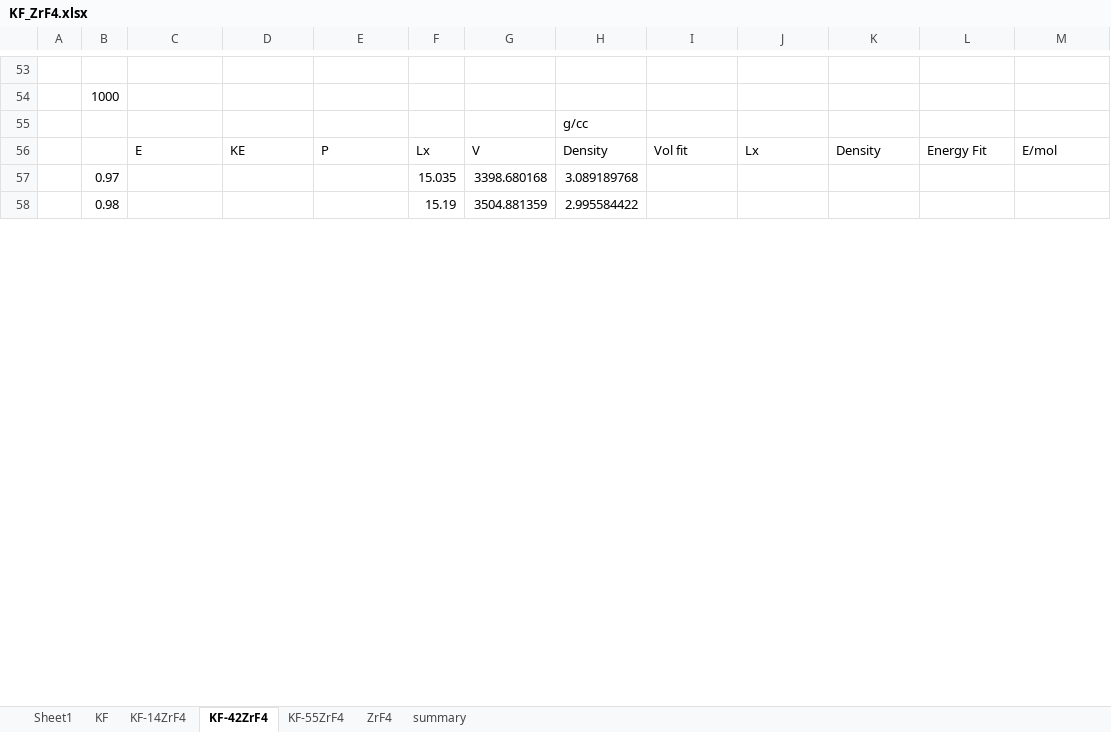
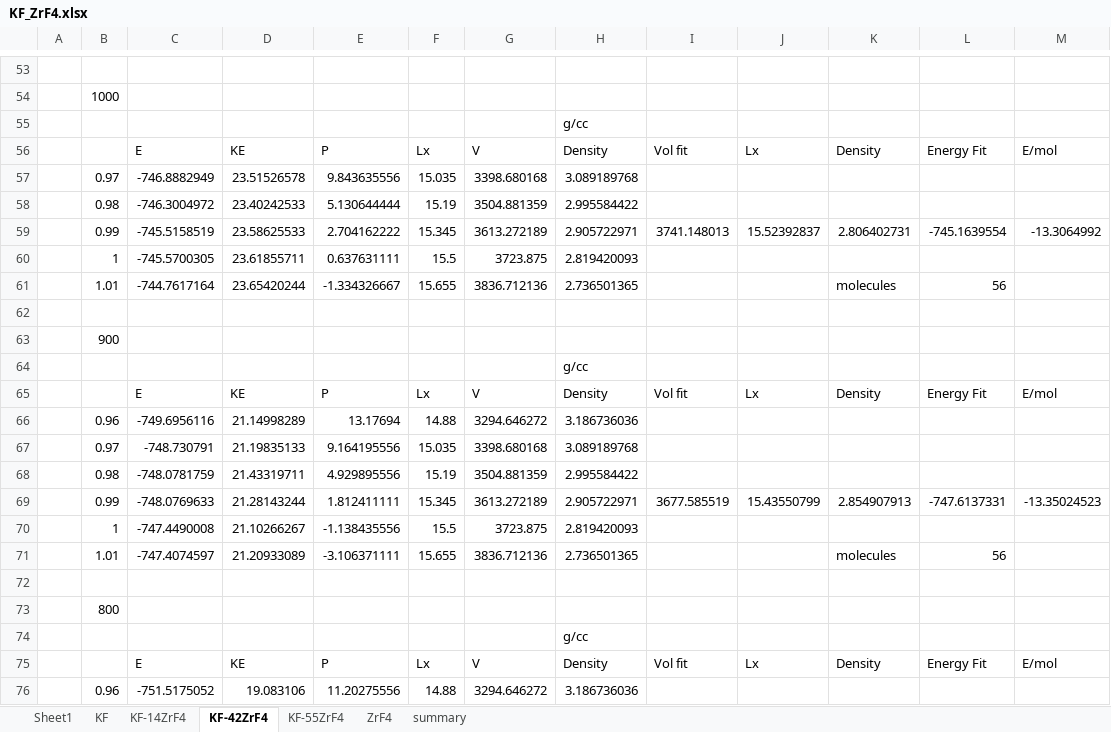
Before and after one commit to benbeeler/spreadsheets, an Excel workbook: SALT/KF_ZrF4.xlsx, sheet KF-42ZrF4, drawn as a sheet; only a part is shown, gaps mark what is left out; values as stored, in another font and other column widths than the file's, no borders; charts and pictures not drawn; the diff covers the shown part only; the diff names each change by its address in the sheet, - before the commit and + after, or states it on an @@ line.

```diff
--- a/SALT/KF_ZrF4.xlsx (sheet KF-42ZrF4)
+++ b/SALT/KF_ZrF4.xlsx (sheet KF-42ZrF4)
-C57: (empty)
+C57: -746.8882949
-D57: (empty)
+D57: 23.51526578
-E57: (empty)
+E57: 9.843635556
-C58: (empty)
+C58: -746.3004972
-D58: (empty)
+D58: 23.40242533
-E58: (empty)
+E58: 5.130644444
+row 59:  | 0.99 | -745.5158519 | 23.58625533 | 2.704162222 | 15.345 | 3613.272189 | 2.905722971 | 3741.148013 | 15.52392837 | 2.806402731 | -745.1639554 | -13.3064992
+row 60:  | 1 | -745.5700305 | 23.61855711 | 0.637631111 | 15.5 | 3723.875 | 2.819420093
+row 61:  | 1.01 | -744.7617164 | 23.65420244 | -1.334326667 | 15.655 | 3836.712136 | 2.736501365 |  |  | molecules | 56
+row 62: (empty)
+row 63:  | 900
+row 64:  |  |  |  |  |  |  | g/cc
+row 65:  |  | E | KE | P | Lx | V | Density | Vol fit | Lx | Density | Energy Fit | E/mol
+row 66:  | 0.96 | -749.6956116 | 21.14998289 | 13.17694 | 14.88 | 3294.646272 | 3.186736036
+row 67:  | 0.97 | -748.730791 | 21.19835133 | 9.164195556 | 15.035 | 3398.680168 | 3.089189768
+row 68:  | 0.98 | -748.0781759 | 21.43319711 | 4.929895556 | 15.19 | 3504.881359 | 2.995584422
+row 69:  | 0.99 | -748.0769633 | 21.28143244 | 1.812411111 | 15.345 | 3613.272189 | 2.905722971 | 3677.585519 | 15.43550799 | 2.854907913 | -747.6137331 | -13.35024523
+row 70:  | 1 | -747.4490008 | 21.10266267 | -1.138435556 | 15.5 | 3723.875 | 2.819420093
+row 71:  | 1.01 | -747.4074597 | 21.20933089 | -3.106371111 | 15.655 | 3836.712136 | 2.736501365 |  |  | molecules | 56
+row 72: (empty)
+row 73:  | 800
+row 74:  |  |  |  |  |  |  | g/cc
+row 75:  |  | E | KE | P | Lx | V | Density | Vol fit | Lx | Density | Energy Fit | E/mol
+row 76:  | 0.96 | -751.5175052 | 19.083106 | 11.20275556 | 14.88 | 3294.646272 | 3.186736036
```
Also changed, not shown: 19 added rows, 3 removed rows and 6 edited cells elsewhere in this sheet, sheet summary, formulas that keep their value, charts or pictures, SALT/FLiNaK.xlsx, SALT/SALT_properties.xlsx, 4 other files.
